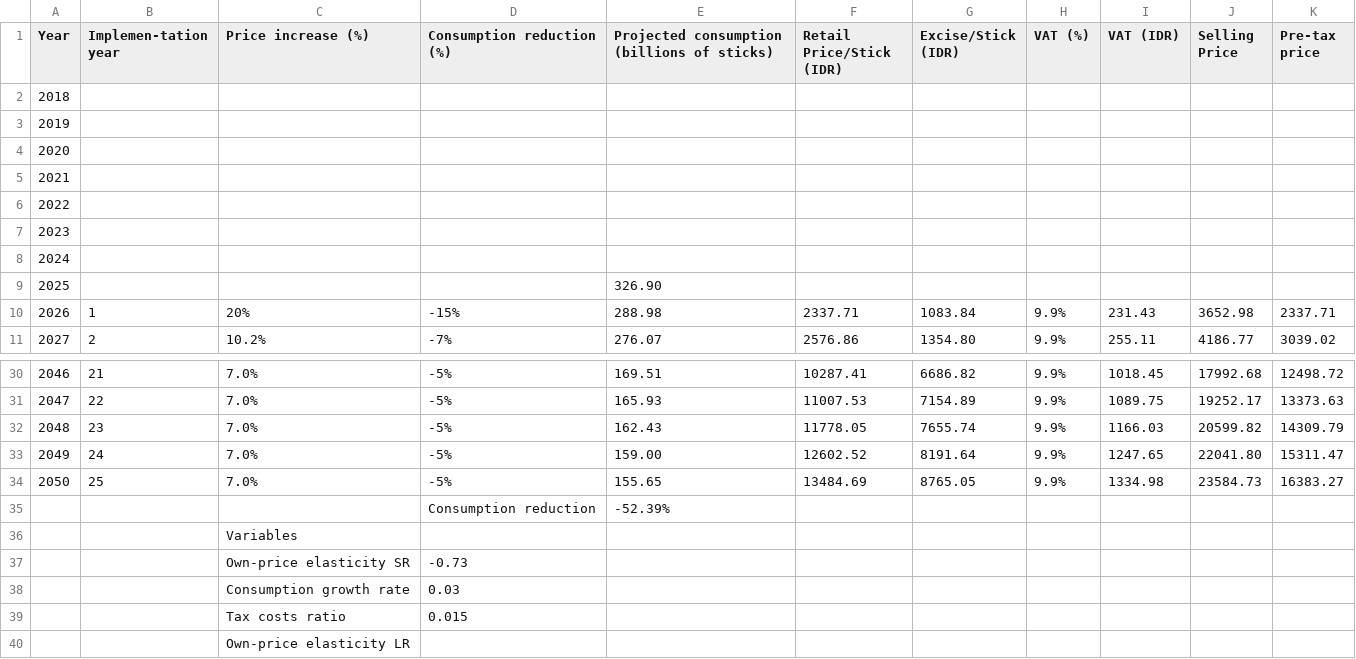
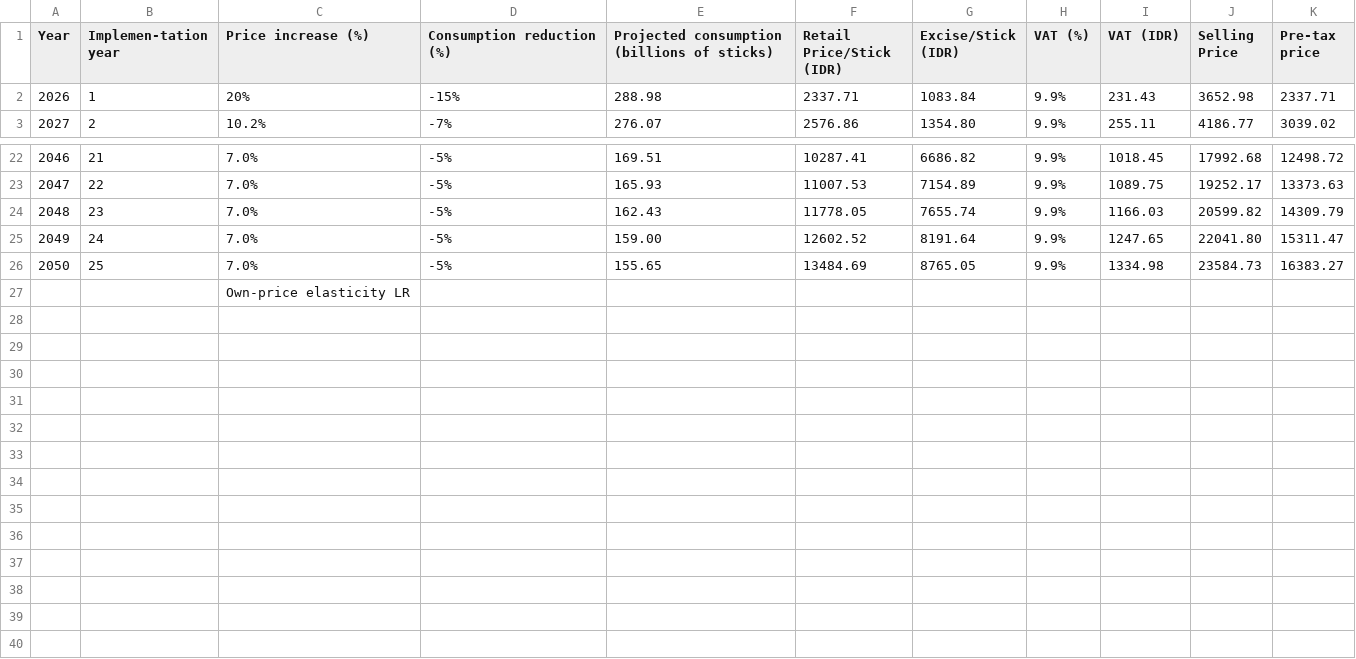
Before and after one commit to Anushkaecon/anushkaecon.github.io, a CSV file: Tobacco charting(Revenue Simulation 25_ 3 Ye (2)).csv, drawn as a sheet; only a part is shown, gaps mark what is left out; the diff names each change by its address in the sheet, - before the commit and + after, or states it on an @@ line.

Commit message:
Tobacco charting(Revenue Simulation 25_ 3 Ye (2)).csv

```diff
--- a/Tobacco charting(Revenue Simulation 25_ 3 Ye (2)).csv
+++ b/Tobacco charting(Revenue Simulation 25_ 3 Ye (2)).csv
-row 2: 2018
-row 3: 2019
-row 4: 2020
-row 5: 2021
-row 6: 2022
-row 7: 2023
-row 8: 2024
-row 9: 2025 |  |  |  | 326.90
-row 35:  |  |  | Consumption reduction | -52.39%
-row 36:  |  | Variables
-row 37:  |  | Own-price elasticity SR | -0.73
-row 38:  |  | Consumption growth rate | 0.03
-row 39:  |  | Tax costs ratio | 0.015
```
